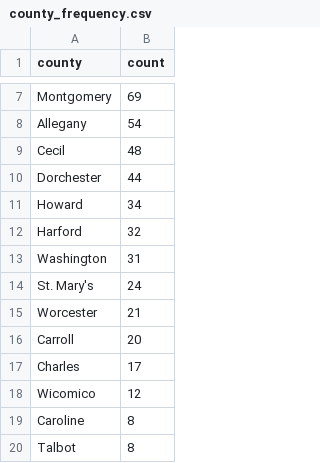
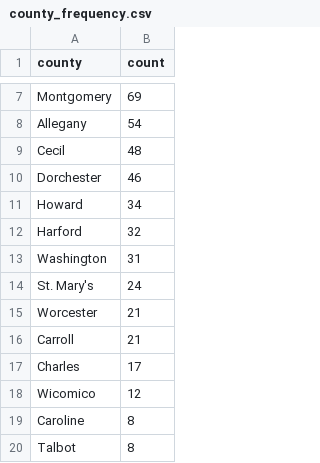
Before and after one commit to shmcminn/live-nicar-pipeline, a CSV file: exported_data/county_frequency.csv, drawn as a sheet; only a part is shown, gaps mark what is left out.

```diff
--- a/exported_data/county_frequency.csv
+++ b/exported_data/county_frequency.csv
@@ -9,3 +9,3 @@ Allegany,54
 Cecil,48
-Dorchester,44
+Dorchester,46
 Howard,34
@@ -15,3 +15,3 @@ St. Mary's,24
 Worcester,21
-Carroll,20
+Carroll,21
 Charles,17
```
Also changed, not shown: exported_data/all_complaints.csv, exported_data/complaint_type_frequency.csv, 1 other file.
